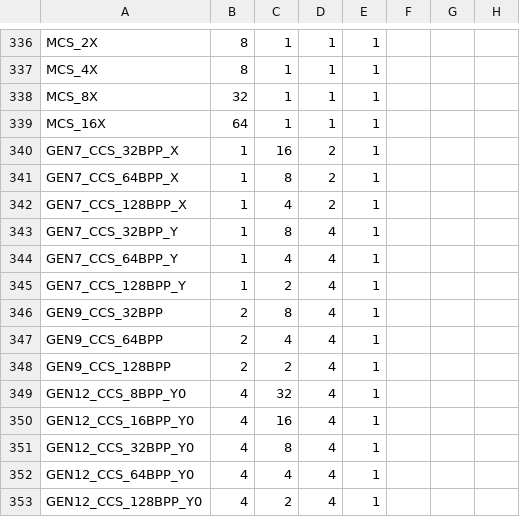
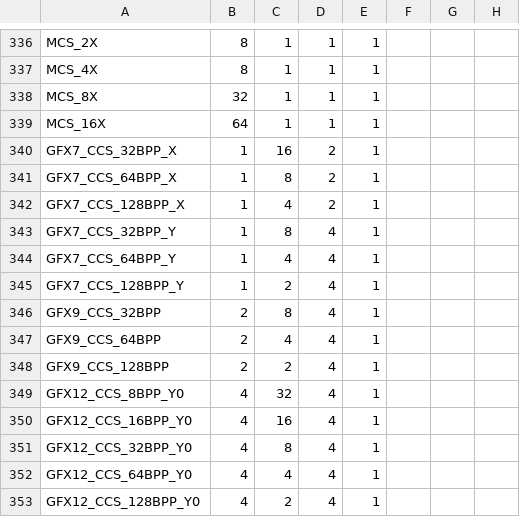
Before and after one commit to openharmony/third_party_mesa3d, a CSV file: src/intel/isl/isl_format_layout.csv, drawn as a sheet; only a part is shown, gaps mark what is left out; the diff names each change by its address in the sheet, - before the commit and + after, or states it on an @@ line.

Commit message:
intel: Rename GENx keyword to GFXx
Commands used to do the changes:
export SEARCH_PATH="src/intel src/gallium/drivers/iris src/mesa/drivers/dri/i965"
grep -E "GEN[[:digit:]]+" -rIl $SEARCH_PATH | xargs sed -ie "s/GEN\([[:digit:]]\+\)/GFX\1/g"

Exclude the changes to modifiers:
grep -E "I915_.*GFX" -rIl $SEARCH_PATH | xargs sed -ie "s/\(I915_.*\)GFX/\1GEN/g"

Signed-off-by: Anuj Phogat <anuj.phogat@gmail.com>
Reviewed-by: Kenneth Graunke <kenneth@whitecape.org>
Part-of: <https://gitlab.freedesktop.org/mesa/mesa/-/merge_requests/9936>

```diff
--- a/src/intel/isl/isl_format_layout.csv
+++ b/src/intel/isl/isl_format_layout.csv
-A340: GEN7_CCS_32BPP_X
+A340: GFX7_CCS_32BPP_X
-A341: GEN7_CCS_64BPP_X
+A341: GFX7_CCS_64BPP_X
-A342: GEN7_CCS_128BPP_X
+A342: GFX7_CCS_128BPP_X
-A343: GEN7_CCS_32BPP_Y
+A343: GFX7_CCS_32BPP_Y
-A344: GEN7_CCS_64BPP_Y
+A344: GFX7_CCS_64BPP_Y
-A345: GEN7_CCS_128BPP_Y
+A345: GFX7_CCS_128BPP_Y
-A346: GEN9_CCS_32BPP
+A346: GFX9_CCS_32BPP
-A347: GEN9_CCS_64BPP
+A347: GFX9_CCS_64BPP
-A348: GEN9_CCS_128BPP
+A348: GFX9_CCS_128BPP
-A349: GEN12_CCS_8BPP_Y0
+A349: GFX12_CCS_8BPP_Y0
-A350: GEN12_CCS_16BPP_Y0
+A350: GFX12_CCS_16BPP_Y0
-A351: GEN12_CCS_32BPP_Y0
+A351: GFX12_CCS_32BPP_Y0
-A352: GEN12_CCS_64BPP_Y0
+A352: GFX12_CCS_64BPP_Y0
-A353: GEN12_CCS_128BPP_Y0
+A353: GFX12_CCS_128BPP_Y0
```
Also changed, not shown: 41 other files.
